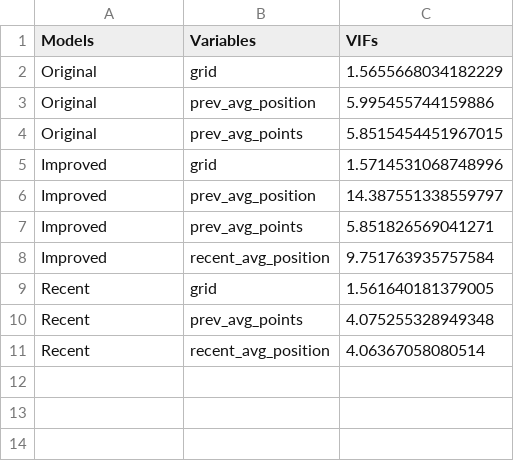
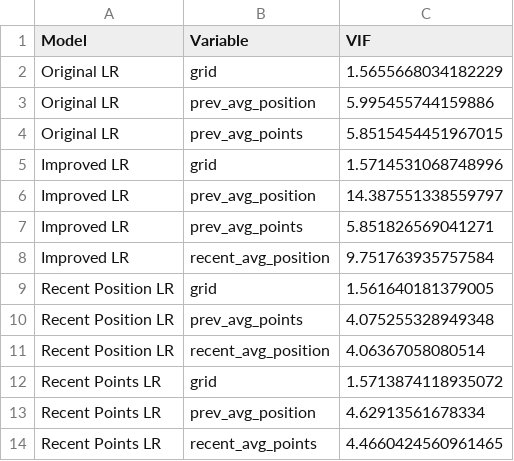
Before and after one commit to franciscpime/f1-data-science-r, a CSV file: results/model_vif.csv, drawn as a sheet.

Commit message:
Refactor F1 evaluation scripts and improve model diagnostics documentation

```diff
--- a/results/model_vif.csv
+++ b/results/model_vif.csv
@@ -1,11 +1,14 @@
-Models,Variables,VIFs
-Original,grid,1.5655668034182229
-Original,prev_avg_position,5.995455744159886
-Original,prev_avg_points,5.8515454451967015
-Improved,grid,1.5714531068748996
-Improved,prev_avg_position,14.387551338559797
-Improved,prev_avg_points,5.851826569041271
-Improved,recent_avg_position,9.751763935757584
-Recent,grid,1.561640181379005
-Recent,prev_avg_points,4.075255328949348
-Recent,recent_avg_position,4.06367058080514
+Model,Variable,VIF
+Original LR,grid,1.5655668034182229
+Original LR,prev_avg_position,5.995455744159886
+Original LR,prev_avg_points,5.8515454451967015
+Improved LR,grid,1.5714531068748996
+Improved LR,prev_avg_position,14.387551338559797
+Improved LR,prev_avg_points,5.851826569041271
+Improved LR,recent_avg_position,9.751763935757584
+Recent Position LR,grid,1.561640181379005
+Recent Position LR,prev_avg_points,4.075255328949348
+Recent Position LR,recent_avg_position,4.06367058080514
+Recent Points LR,grid,1.5713874118935072
+Recent Points LR,prev_avg_position,4.62913561678334
+Recent Points LR,recent_avg_points,4.4660424560961465
```
Also changed, not shown: 11 other files.
